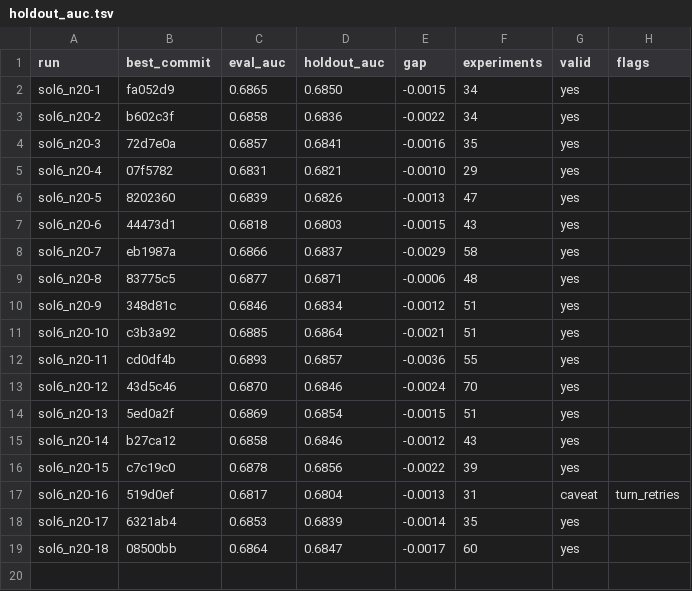
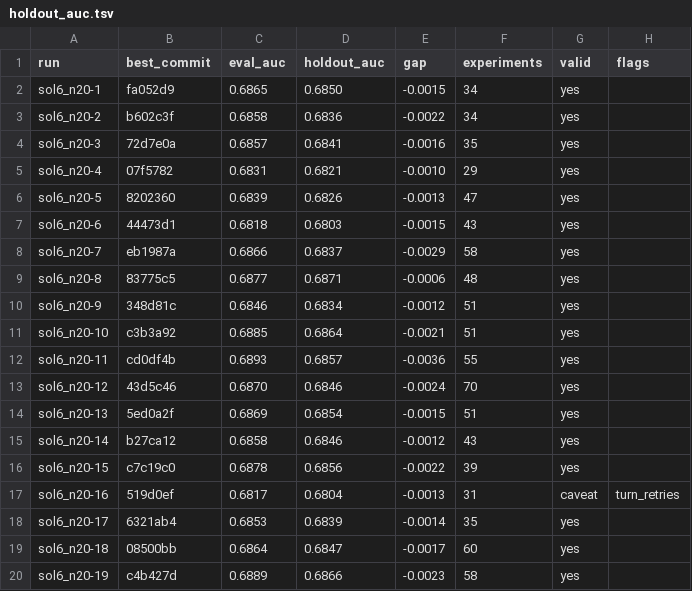
Before and after one commit to szilard/xgboost-autoresearch-minimal3-runs, a TSV file: run-multi/sol6_n20/holdout_auc.tsv, drawn as a sheet; the diff names each change by its address in the sheet, - before the commit and + after, or states it on an @@ line.

```diff
--- a/run-multi/sol6_n20/holdout_auc.tsv
+++ b/run-multi/sol6_n20/holdout_auc.tsv
+row 20: sol6_n20-19 | c4b427d | 0.6889 | 0.6866 | -0.0023 | 58 | yes
```
Also changed, not shown: 24 other files.
